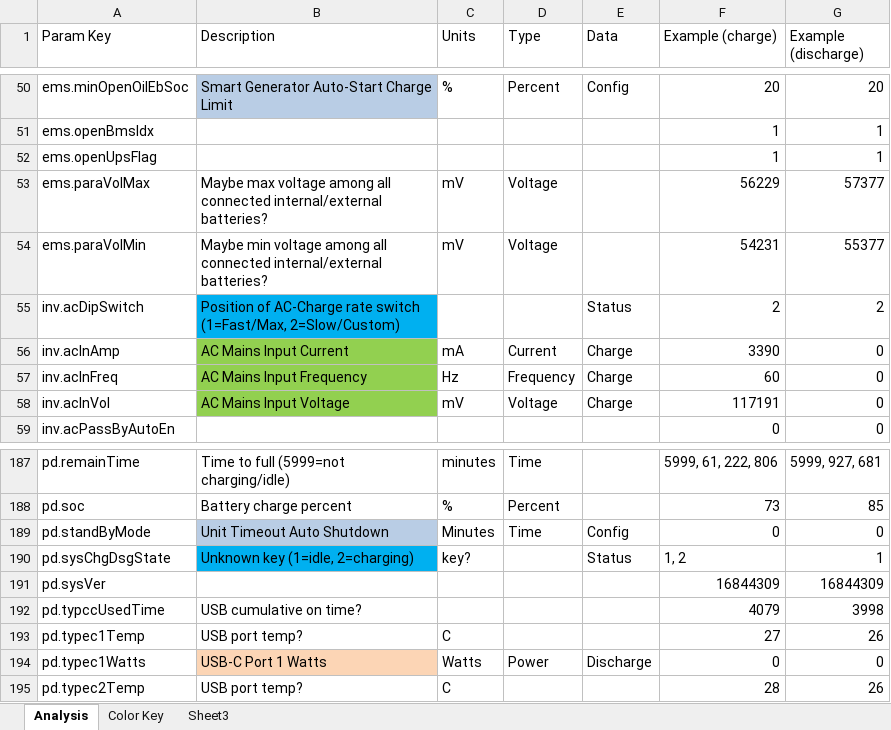
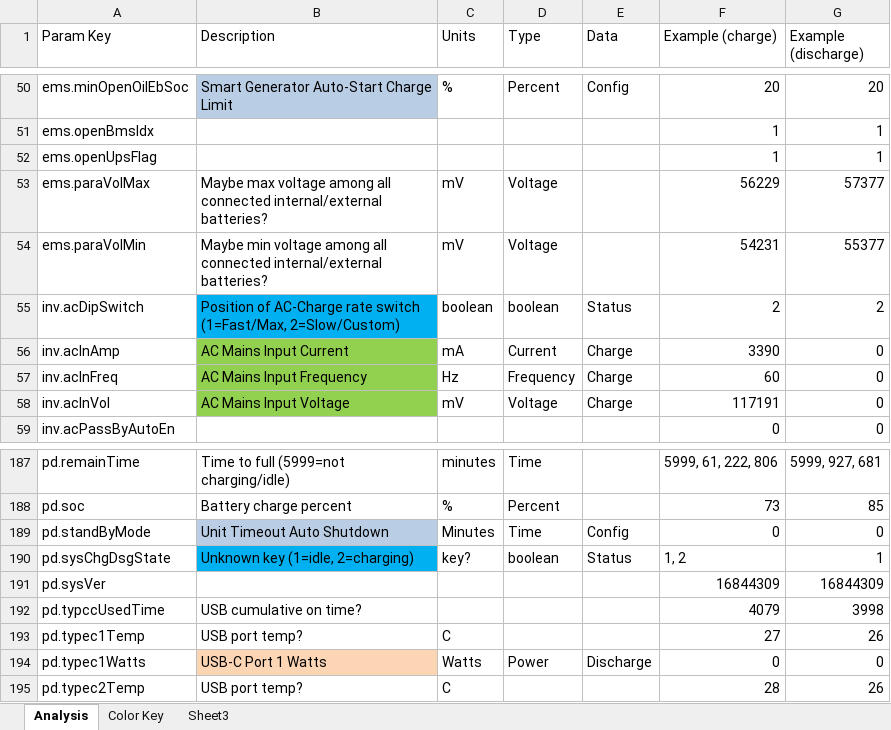
Before and after one commit to mmiller7/ecoflow-withoutflow, an Excel workbook: cloud-mqtt/testing_dumps/Key-Value Analysis.xlsx, sheet Analysis, drawn as a sheet; only a part is shown, gaps mark what is left out; values as stored, in another font and other column widths than the file's, no borders; the diff names each change by its address in the sheet, - before the commit and + after, or states it on an @@ line.

Commit message:
Additional details added

```diff
--- a/cloud-mqtt/testing_dumps/Key-Value Analysis.xlsx (sheet Analysis)
+++ b/cloud-mqtt/testing_dumps/Key-Value Analysis.xlsx (sheet Analysis)
-C55 (Units): (empty)
+C55 (Units): boolean
-D55 (Type): (empty)
+D55 (Type): boolean
-D190 (Type): (empty)
+D190 (Type): boolean
```
